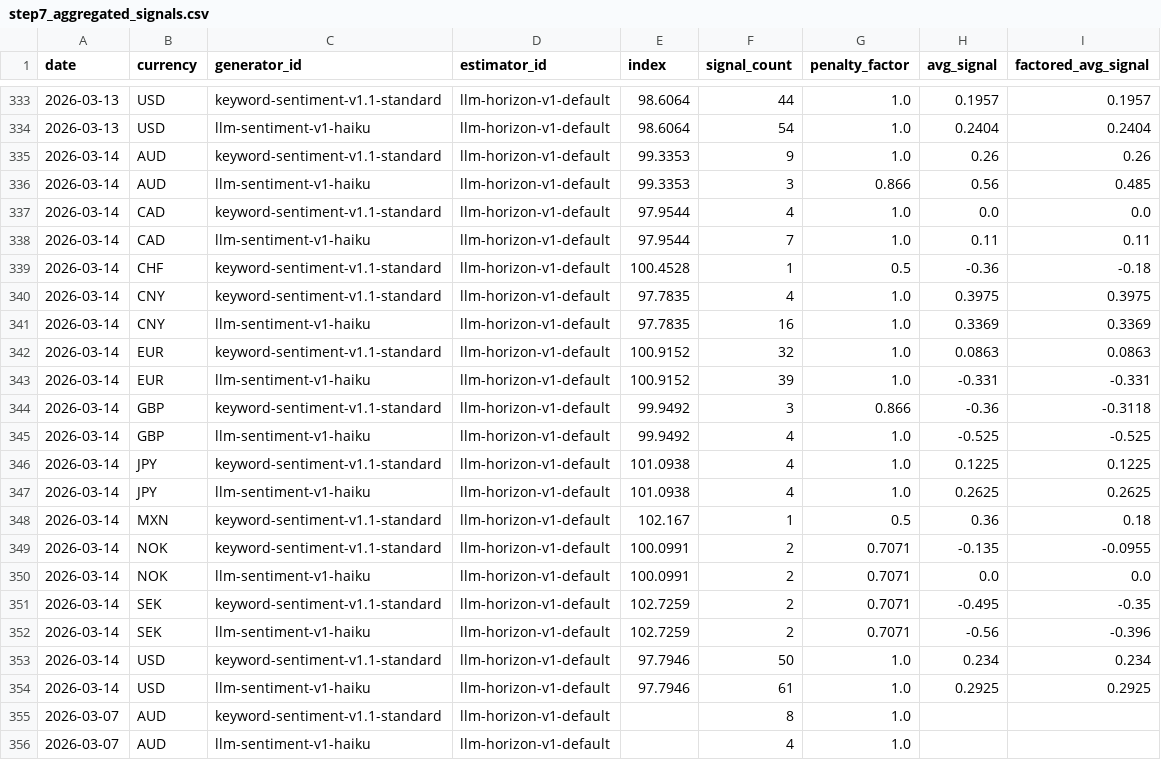
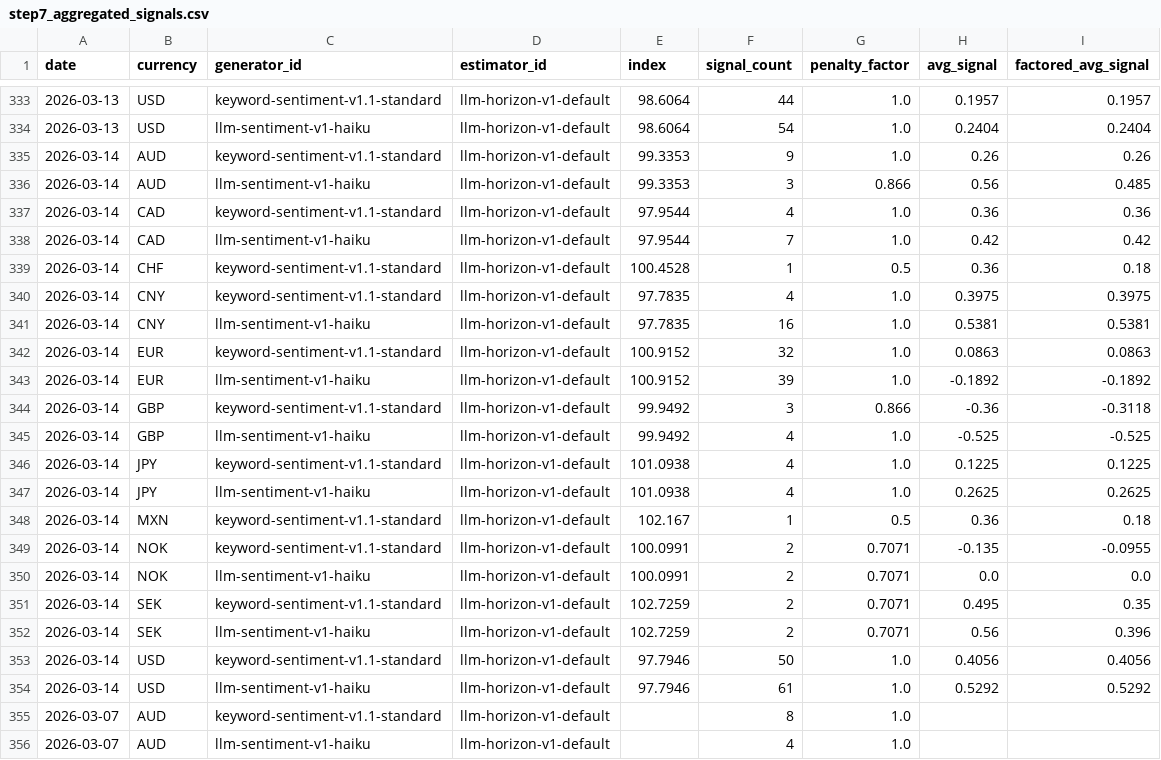
Before and after one commit to michaeldowd2/nanopages, a CSV file: fx-dashboard/site_data/step7_aggregated_signals.csv, drawn as a sheet; only a part is shown, gaps mark what is left out.

```diff
--- a/fx-dashboard/site_data/step7_aggregated_signals.csv
+++ b/fx-dashboard/site_data/step7_aggregated_signals.csv
@@ -336,9 +336,9 @@ date,currency,generator_id,estimator_id,index,signal_count,penalty_factor,avg_si
 2026-03-14,AUD,llm-sentiment-v1-haiku,llm-horizon-v1-default,99.3353,3,0.866,0.56,0.485
-2026-03-14,CAD,keyword-sentiment-v1.1-standard,llm-horizon-v1-default,97.9544,4,1.0,0.0,0.0
-2026-03-14,CAD,llm-sentiment-v1-haiku,llm-horizon-v1-default,97.9544,7,1.0,0.11,0.11
-2026-03-14,CHF,keyword-sentiment-v1.1-standard,llm-horizon-v1-default,100.4528,1,0.5,-0.36,-0.18
+2026-03-14,CAD,keyword-sentiment-v1.1-standard,llm-horizon-v1-default,97.9544,4,1.0,0.36,0.36
+2026-03-14,CAD,llm-sentiment-v1-haiku,llm-horizon-v1-default,97.9544,7,1.0,0.42,0.42
+2026-03-14,CHF,keyword-sentiment-v1.1-standard,llm-horizon-v1-default,100.4528,1,0.5,0.36,0.18
 2026-03-14,CNY,keyword-sentiment-v1.1-standard,llm-horizon-v1-default,97.7835,4,1.0,0.3975,0.3975
-2026-03-14,CNY,llm-sentiment-v1-haiku,llm-horizon-v1-default,97.7835,16,1.0,0.3369,0.3369
+2026-03-14,CNY,llm-sentiment-v1-haiku,llm-horizon-v1-default,97.7835,16,1.0,0.5381,0.5381
 2026-03-14,EUR,keyword-sentiment-v1.1-standard,llm-horizon-v1-default,100.9152,32,1.0,0.0863,0.0863
-2026-03-14,EUR,llm-sentiment-v1-haiku,llm-horizon-v1-default,100.9152,39,1.0,-0.331,-0.331
+2026-03-14,EUR,llm-sentiment-v1-haiku,llm-horizon-v1-default,100.9152,39,1.0,-0.1892,-0.1892
 2026-03-14,GBP,keyword-sentiment-v1.1-standard,llm-horizon-v1-default,99.9492,3,0.866,-0.36,-0.3118
@@ -350,6 +350,6 @@ date,currency,generator_id,estimator_id,index,signal_count,penalty_factor,avg_si
 2026-03-14,NOK,llm-sentiment-v1-haiku,llm-horizon-v1-default,100.0991,2,0.7071,0.0,0.0
-2026-03-14,SEK,keyword-sentiment-v1.1-standard,llm-horizon-v1-default,102.7259,2,0.7071,-0.495,-0.35
-2026-03-14,SEK,llm-sentiment-v1-haiku,llm-horizon-v1-default,102.7259,2,0.7071,-0.56,-0.396
-2026-03-14,USD,keyword-sentiment-v1.1-standard,llm-horizon-v1-default,97.7946,50,1.0,0.234,0.234
-2026-03-14,USD,llm-sentiment-v1-haiku,llm-horizon-v1-default,97.7946,61,1.0,0.2925,0.2925
+2026-03-14,SEK,keyword-sentiment-v1.1-standard,llm-horizon-v1-default,102.7259,2,0.7071,0.495,0.35
+2026-03-14,SEK,llm-sentiment-v1-haiku,llm-horizon-v1-default,102.7259,2,0.7071,0.56,0.396
+2026-03-14,USD,keyword-sentiment-v1.1-standard,llm-horizon-v1-default,97.7946,50,1.0,0.4056,0.4056
+2026-03-14,USD,llm-sentiment-v1-haiku,llm-horizon-v1-default,97.7946,61,1.0,0.5292,0.5292
 2026-03-07,AUD,keyword-sentiment-v1.1-standard,llm-horizon-v1-default,,8,1.0,,
```
Also changed, not shown: fx-dashboard/site_data/step5_signals.csv, fx-dashboard/site_data/step6_realization.csv, 3 other files.
